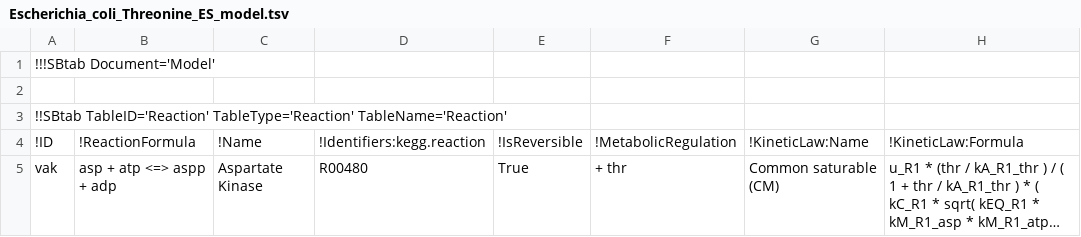
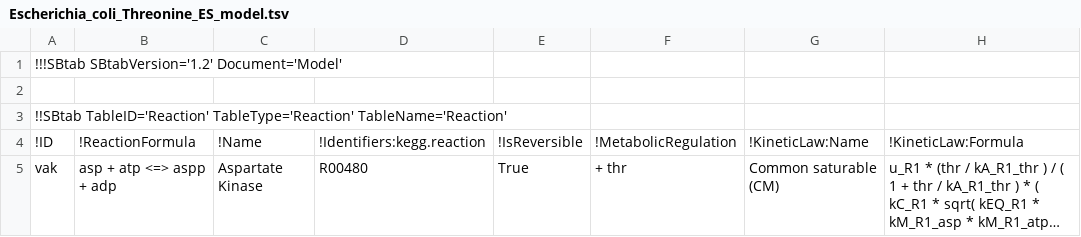
Before and after one commit to liebermeister/stm, a TSV file: resource-data/models-article/Escherichia_coli_Threonine/Escherichia_coli_Threonine_ES_model.tsv, drawn as a sheet; only a part is shown; long unchanged cells end in ….

```diff
--- a/resource-data/models-article/Escherichia_coli_Threonine/Escherichia_coli_Threonine_ES_model.tsv
+++ b/resource-data/models-article/Escherichia_coli_Threonine/Escherichia_coli_Threonine_ES_model.tsv
@@ -1,2 +1,2 @@
-!!!SBtab Document='Model'							
+!!!SBtab SBtabVersion='1.2' Document='Model'							
 							
```
Also changed, not shown: resource-data/models-article/Escherichia_coli_ccm/Escherichia_coli_ccm_model.tsv, resource-data/models-article/Escherichia_coli_ccm/model/OLD_version_2021-04-15/version_overflow/e_coli_ccm_overflow_ModelState.tsv, 11 other files.
